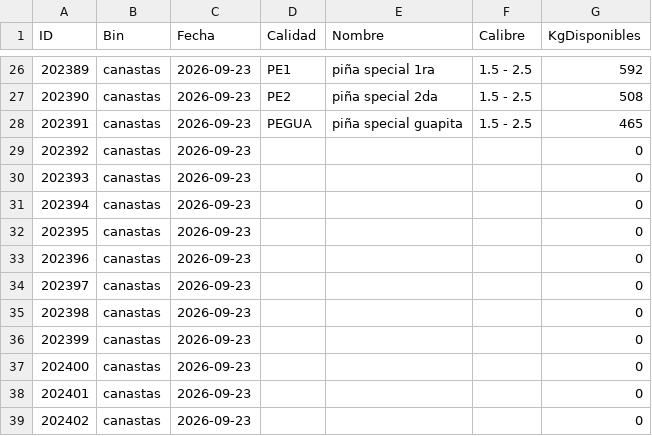
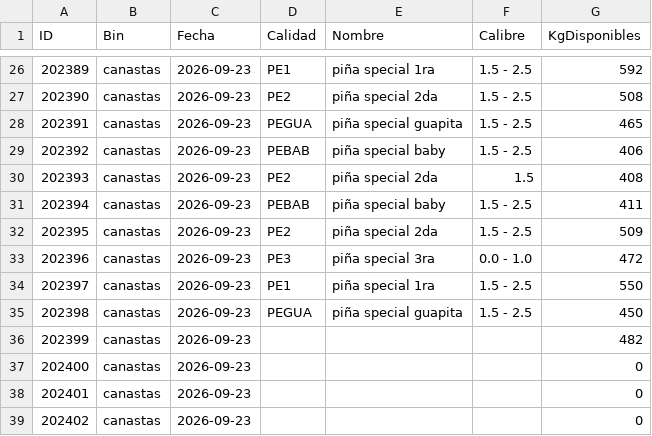
Before and after one commit to logisticaguapa-arch/inventario-fruta, a CSV file: inventario.csv, drawn as a sheet; only a part is shown, gaps mark what is left out.

```diff
--- a/inventario.csv
+++ b/inventario.csv
@@ -28,10 +28,10 @@ ID,Bin,Fecha,Calidad,Nombre,Calibre,KgDisponibles
 202391,canastas,2026-09-23,PEGUA,piña special guapita,1.5 - 2.5,465
-202392,canastas,2026-09-23,,,,0
-202393,canastas,2026-09-23,,,,0
-202394,canastas,2026-09-23,,,,0
-202395,canastas,2026-09-23,,,,0
-202396,canastas,2026-09-23,,,,0
-202397,canastas,2026-09-23,,,,0
-202398,canastas,2026-09-23,,,,0
-202399,canastas,2026-09-23,,,,0
+202392,canastas,2026-09-23,PEBAB,piña special baby,1.5 - 2.5,406
+202393,canastas,2026-09-23,PE2,piña special 2da,1.5,408
+202394,canastas,2026-09-23,PEBAB,piña special baby,1.5 - 2.5,411
+202395,canastas,2026-09-23,PE2,piña special 2da,1.5 - 2.5,509
+202396,canastas,2026-09-23,PE3,piña special 3ra,0.0 - 1.0,472
+202397,canastas,2026-09-23,PE1,piña special 1ra,1.5 - 2.5,550
+202398,canastas,2026-09-23,PEGUA,piña special guapita,1.5 - 2.5,450
+202399,canastas,2026-09-23,,,,482
 202400,canastas,2026-09-23,,,,0
```
Also changed, not shown: horaingreso.csv, procesado.csv, 1 other file.
